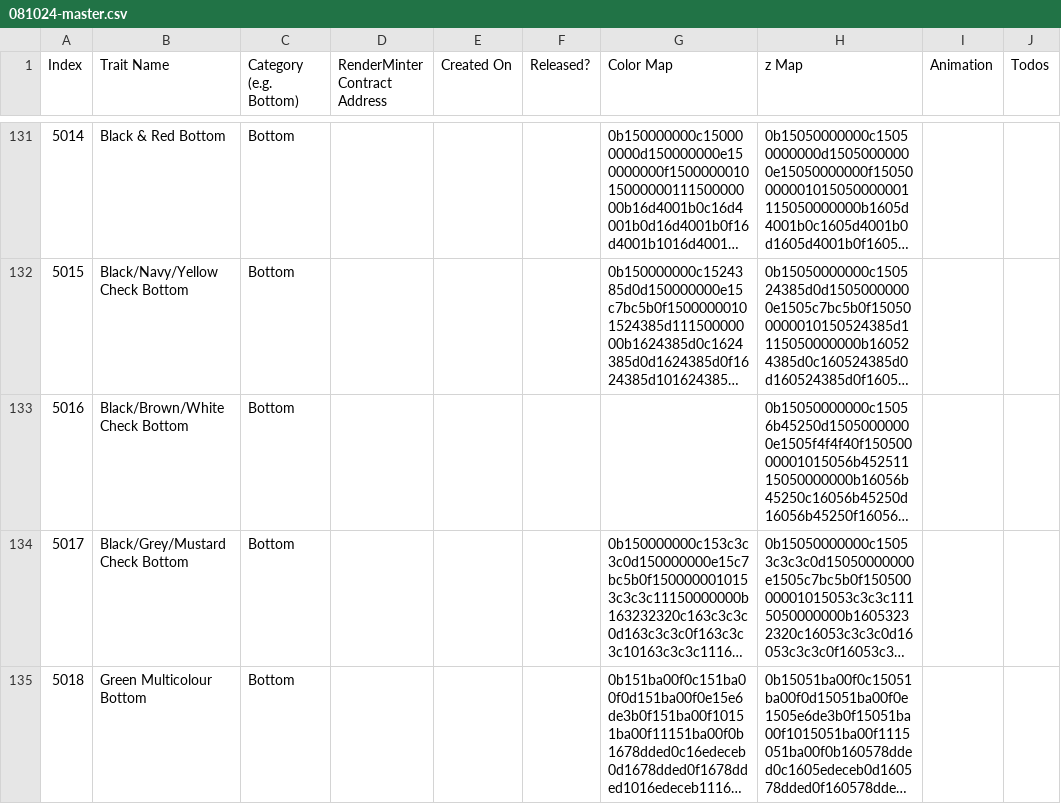
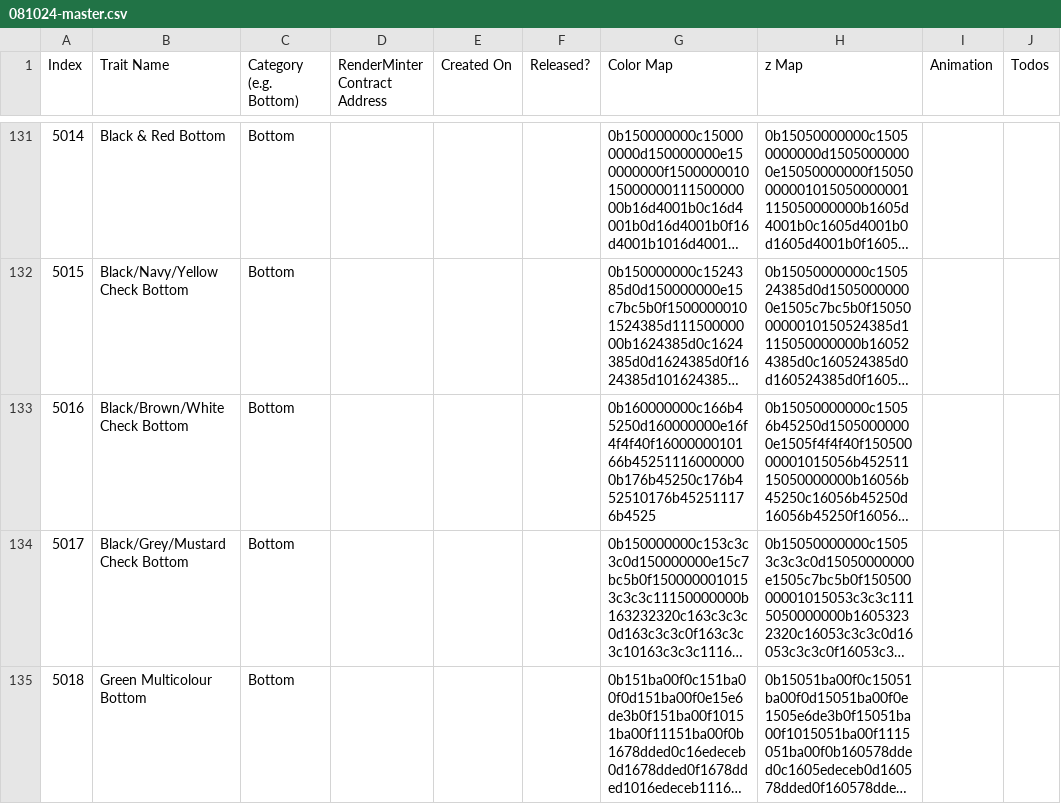
Before and after one commit to backseats/chonks, a CSV file: contracts/csv-conversion/081024-master.csv, drawn as a sheet; only a part is shown, gaps mark what is left out; long unchanged cells end in …; the diff names each change by its address in the sheet, - before the commit and + after, or states it on an @@ line.

Commit message:
only 3 traits on reveal

```diff
--- a/contracts/csv-conversion/081024-master.csv
+++ b/contracts/csv-conversion/081024-master.csv
-G133 (Color Map): (empty)
+G133 (Color Map): 0b160000000c166b45250d160000000e16f4f4f40f1600000010166b452511160000000b176b45250c176b452510176b452511176b4525
```
Also changed, not shown: 8 other files.
